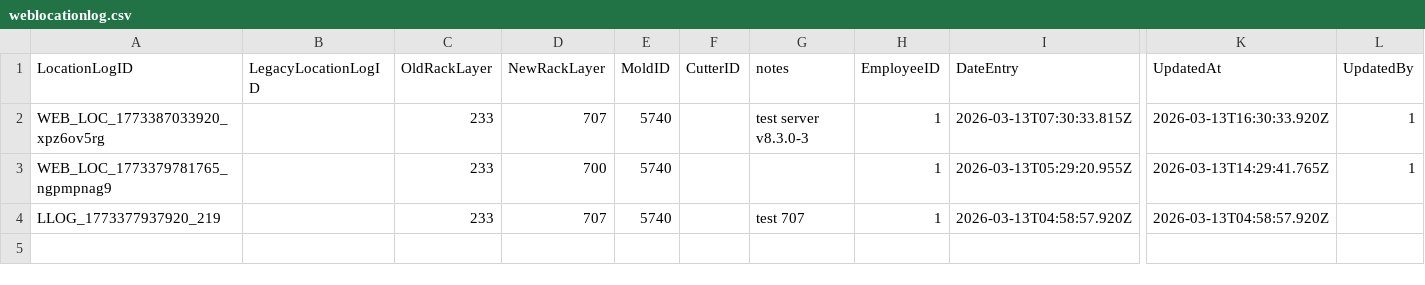
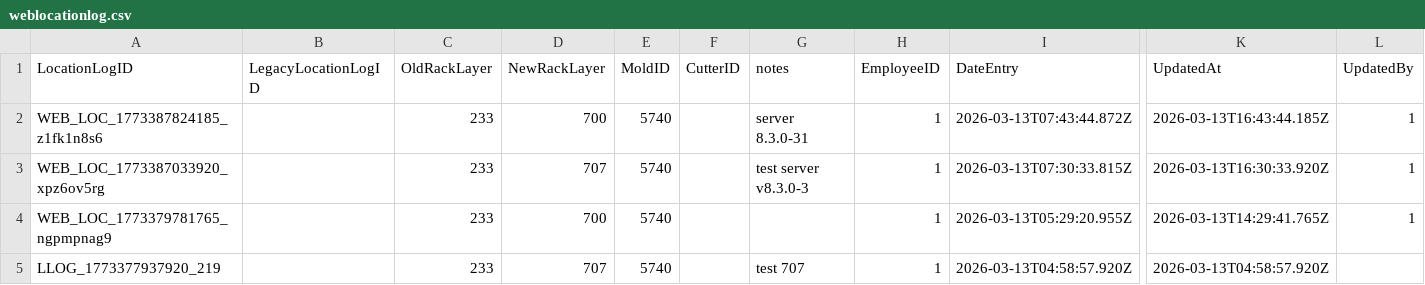
Before and after one commit to toanysd/MoldCutterSearch, a CSV file: Data/weblocationlog.csv, drawn as a sheet; only a part is shown, gaps mark what is left out; rows hold the shown columns only; the diff names each change by its address in the sheet, - before the commit and + after, or states it on an @@ line.

Commit message:
Add location log for 5740

```diff
--- a/Data/weblocationlog.csv
+++ b/Data/weblocationlog.csv
+row 2: WEB_LOC_1773387824185_z1fk1n8s6 |  | 233 | 700 | 5740 |  | server 8.3.0-31 | 1 | 2026-03-13T07:43:44.872Z | 2026-03-13T16:43:44.185Z | 1
```
